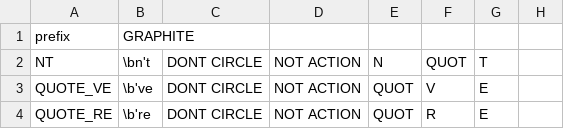
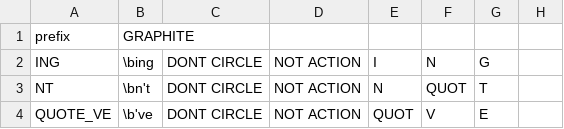
Before and after one commit to arkanoryn/qmk_keyboards, a CSV file: users/v1/scripts/definitions/graphite_dict.csv, drawn as a sheet; only a part is shown; the shorter side is filled out with more unchanged rows.

```diff
--- a/users/v1/scripts/definitions/graphite_dict.csv
+++ b/users/v1/scripts/definitions/graphite_dict.csv
@@ -1,2 +1,3 @@
 prefix,GRAPHITE
+ING,"\bing",DONT CIRCLE,NOT ACTION,I,N,G
 NT,"\bn't",DONT CIRCLE,NOT ACTION,N,QUOT,T
```
Also changed, not shown: 20 other files.
